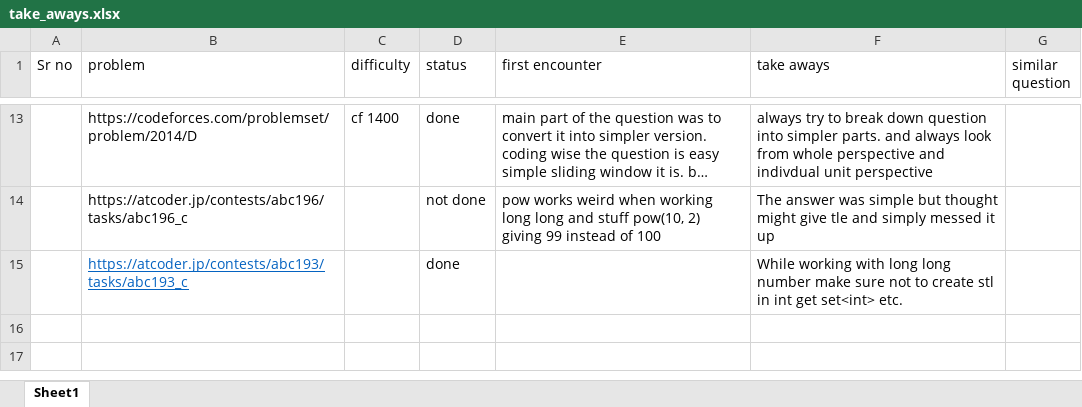
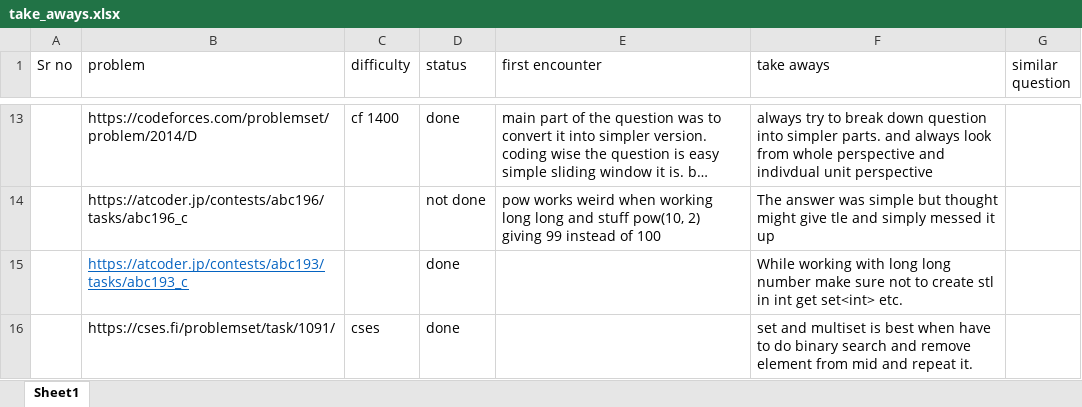
Before and after one commit to Nithesh24/CP_notes, an Excel workbook: take_aways.xlsx, sheet Sheet1, drawn as a sheet; only a part is shown, gaps mark what is left out; long unchanged cells end in …; values as stored, in another font and other column widths than the file's, no borders; the diff names each change by its address in the sheet, - before the commit and + after, or states it on an @@ line.

Commit message:
take away updated

```diff
--- a/take_aways.xlsx (sheet Sheet1)
+++ b/take_aways.xlsx (sheet Sheet1)
+row 16:  | https://cses.fi/problemset/task/1091/ | cses | done |  | set and multiset is best when have to do binary search and remove element from mid and repeat it.
```
